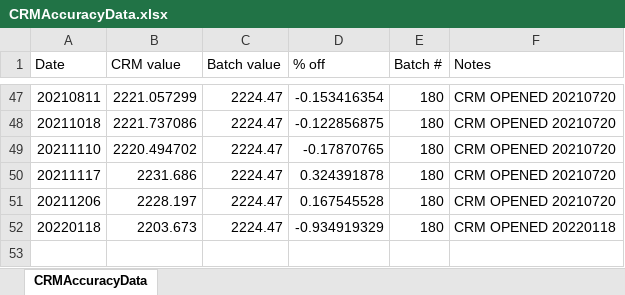
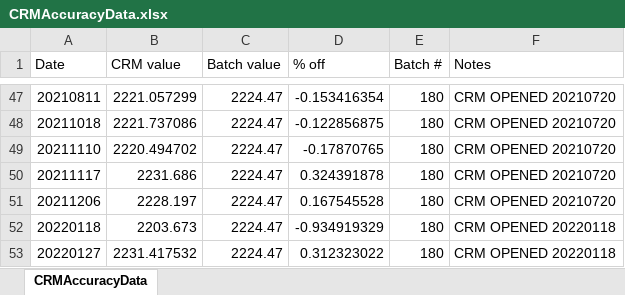
Before and after one commit to Putnam-Lab/Titrator, an Excel workbook: Data/CRMAccuracyData.xlsx, sheet CRMAccuracyData, drawn as a sheet; only a part is shown, gaps mark what is left out; values as stored, in another font and other column widths than the file's, no borders; the diff names each change by its address in the sheet, - before the commit and + after, or states it on an @@ line.

```diff
--- a/Data/CRMAccuracyData.xlsx (sheet CRMAccuracyData)
+++ b/Data/CRMAccuracyData.xlsx (sheet CRMAccuracyData)
+row 53: 20220127 | 2231.417532 | 2224.47 | 0.312323022 | 180 | CRM OPENED 20220118
```
Also changed, not shown: 8 other files.
